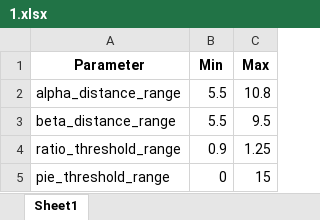
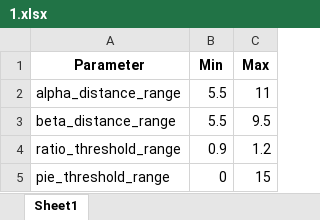
Before and after one commit to SNU-Songlab/Metal-Installer-code, an Excel workbook: Threshold/Zn/3His/1.xlsx, sheet Sheet1, drawn as a sheet; values as stored, in another font and other column widths than the file's, no borders; the diff names each change by its address in the sheet, - before the commit and + after, or states it on an @@ line.

Commit message:
Add files via upload

```diff
--- a/Threshold/Zn/3His/1.xlsx (sheet Sheet1)
+++ b/Threshold/Zn/3His/1.xlsx (sheet Sheet1)
-C2 (Max): 10.8
+C2 (Max): 11
-C4 (Max): 1.25
+C4 (Max): 1.2
```
